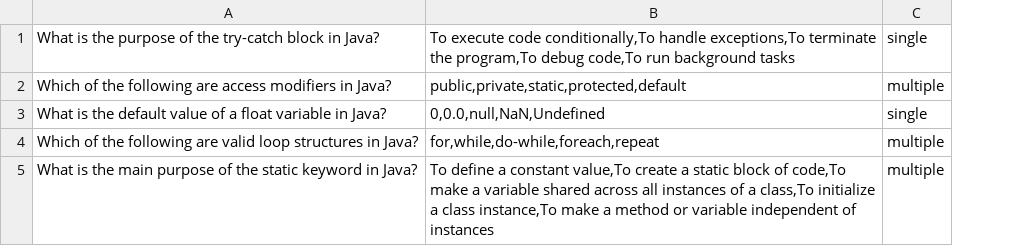
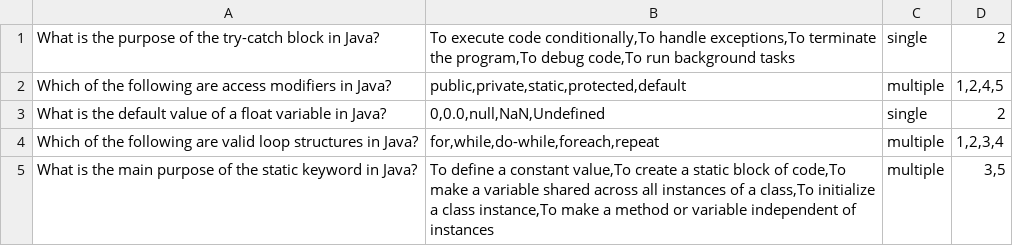
Before and after one commit to ZubrovIV/questionviewer, a CSV file: src/main/resources/questions.csv, drawn as a sheet; the diff names each change by its address in the sheet, - before the commit and + after, or states it on an @@ line.

```diff
--- a/src/main/resources/questions.csv
+++ b/src/main/resources/questions.csv
+column D, rows 1-5: 2 | 1,2,4,5 | 2 | 1,2,3,4 | 3,5
```
Also changed, not shown: 18 other files.
